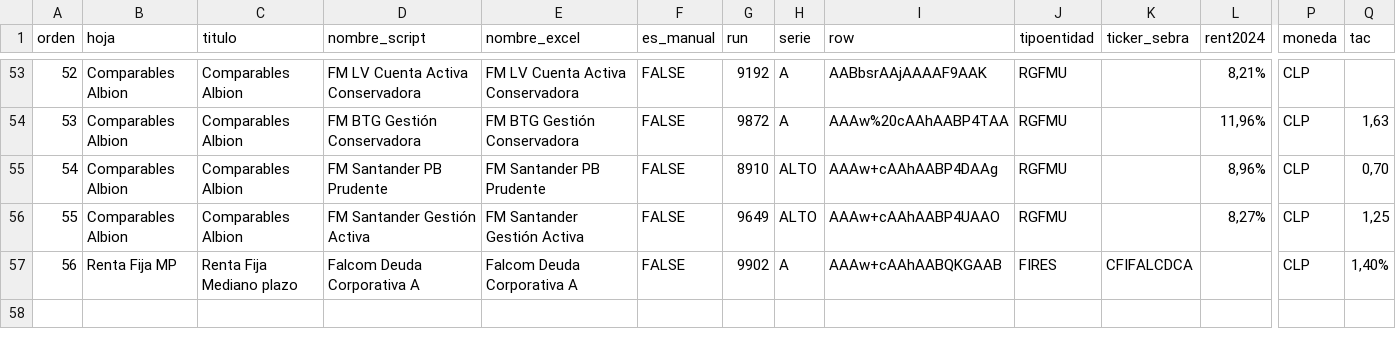
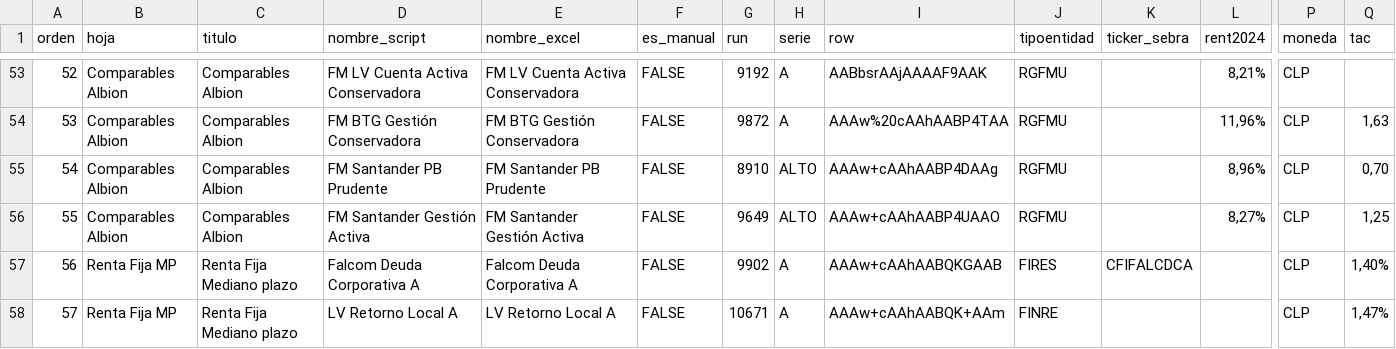
Before and after one commit to mariomezaqq/Pulso-VCC, a CSV file: data/fondos_curados.csv, drawn as a sheet; only a part is shown, gaps mark what is left out; rows hold the shown columns only; the diff names each change by its address in the sheet, - before the commit and + after, or states it on an @@ line.

Commit message:
Panel admin: agregar fondo 'LV  Retorno Local A'

```diff
--- a/data/fondos_curados.csv
+++ b/data/fondos_curados.csv
+row 58: 57 | Renta Fija MP | Renta Fija Mediano plazo | LV Retorno Local A | LV Retorno Local A | FALSE | 10671 | A | AAAw+cAAhAABQK+AAm | FINRE |  |  | CLP | 1,47%
```
